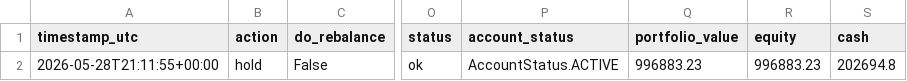
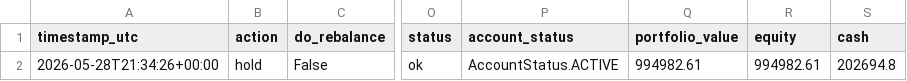
Before and after one commit to FinTechEntrepreneurldz/qsentia-model-c-sentiment-alpha, a CSV file: logs/decisions/latest_decision.csv, drawn as a sheet; only a part is shown, gaps mark what is left out; the diff names each change by its address in the sheet, - before the commit and + after, or states it on an @@ line.

```diff
--- a/logs/decisions/latest_decision.csv
+++ b/logs/decisions/latest_decision.csv
-A2 (timestamp_utc): 2026-05-28T21:11:55+00:00
+A2 (timestamp_utc): 2026-05-28T21:34:26+00:00
-Q2 (portfolio_value): 996883.23
+Q2 (portfolio_value): 994982.61
-R2 (equity): 996883.23
+R2 (equity): 994982.61
```
Also changed, not shown: logs/decisions/decisions.csv, logs/health/latest_sentiment_rows.csv, 4 other files.
